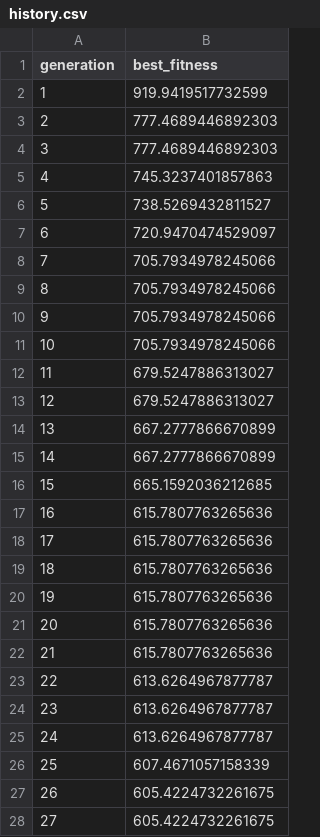
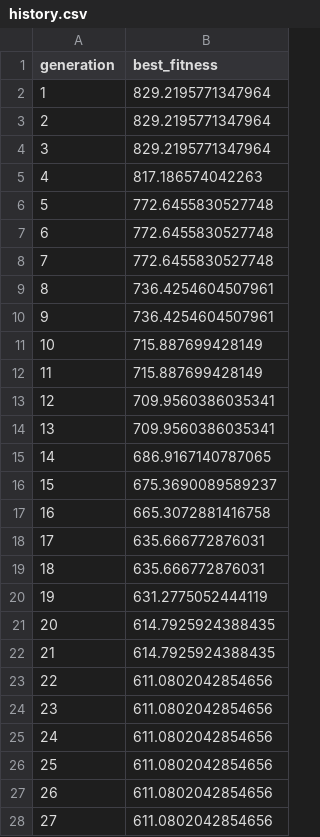
Before and after one commit to BartoszLesniak333/GAPlanner---engineering-thesis, a CSV file: aplikacja/out/history.csv, drawn as a sheet; only a part is shown; the diff covers the shown part only.

```diff
--- a/aplikacja/out/history.csv
+++ b/aplikacja/out/history.csv
@@ -1,28 +1,28 @@
 generation,best_fitness
-1,919.9419517732599
-2,777.4689446892303
-3,777.4689446892303
-4,745.3237401857863
-5,738.5269432811527
-6,720.9470474529097
-7,705.7934978245066
-8,705.7934978245066
-9,705.7934978245066
-10,705.7934978245066
-11,679.5247886313027
-12,679.5247886313027
-13,667.2777866670899
-14,667.2777866670899
-15,665.1592036212685
-16,615.7807763265636
-17,615.7807763265636
-18,615.7807763265636
-19,615.7807763265636
-20,615.7807763265636
-21,615.7807763265636
-22,613.6264967877787
-23,613.6264967877787
-24,613.6264967877787
-25,607.4671057158339
-26,605.4224732261675
-27,605.4224732261675
+1,829.2195771347964
+2,829.2195771347964
+3,829.2195771347964
+4,817.186574042263
+5,772.6455830527748
+6,772.6455830527748
+7,772.6455830527748
+8,736.4254604507961
+9,736.4254604507961
+10,715.887699428149
+11,715.887699428149
+12,709.9560386035341
+13,709.9560386035341
+14,686.9167140787065
+15,675.3690089589237
+16,665.3072881416758
+17,635.666772876031
+18,635.666772876031
+19,631.2775052444119
+20,614.7925924388435
+21,614.7925924388435
+22,611.0802042854656
+23,611.0802042854656
+24,611.0802042854656
+25,611.0802042854656
+26,611.0802042854656
+27,611.0802042854656
```
Also changed, not shown: 50 added rows and 4 edited cells elsewhere in this file, aplikacja/data/data2.csv, aplikacja/data/data3.csv, 13 other files.
